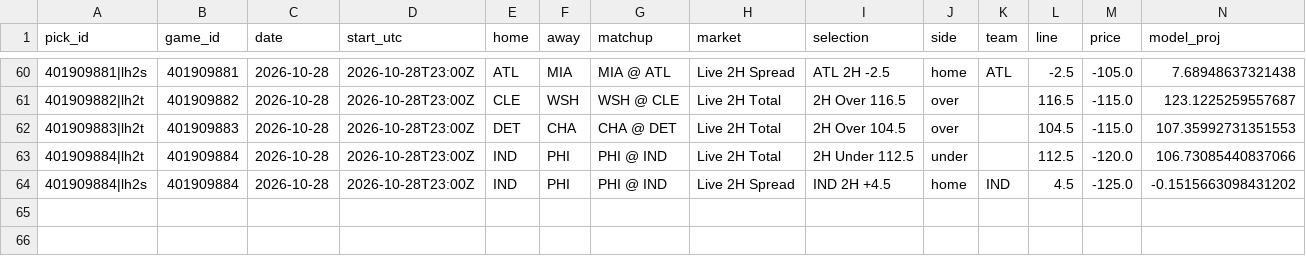
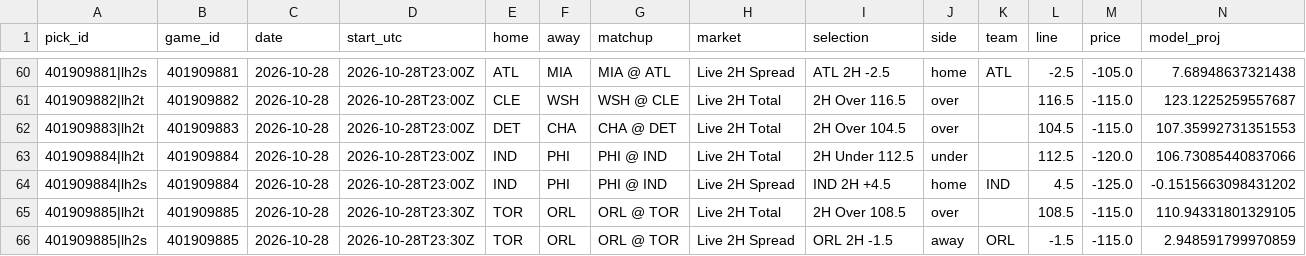
Before and after one commit to WallStreetQ/nba-model, a CSV file: model/live_picks.csv, drawn as a sheet; only a part is shown, gaps mark what is left out; rows hold the shown columns only; the diff names each change by its address in the sheet, - before the commit and + after, or states it on an @@ line.

```diff
--- a/model/live_picks.csv
+++ b/model/live_picks.csv
+row 65: 401909885|lh2t | 401909885 | 2026-10-28 | 2026-10-28T23:30Z | TOR | ORL | ORL @ TOR | Live 2H Total | 2H Over 108.5 | over |  | 108.5 | -115.0 | 110.94331801329105
+row 66: 401909885|lh2s | 401909885 | 2026-10-28 | 2026-10-28T23:30Z | TOR | ORL | ORL @ TOR | Live 2H Spread | ORL 2H -1.5 | away | ORL | -1.5 | -115.0 | 2.948591799970859
```
Also changed, not shown: model/halftime_log.csv, 1 other file.
